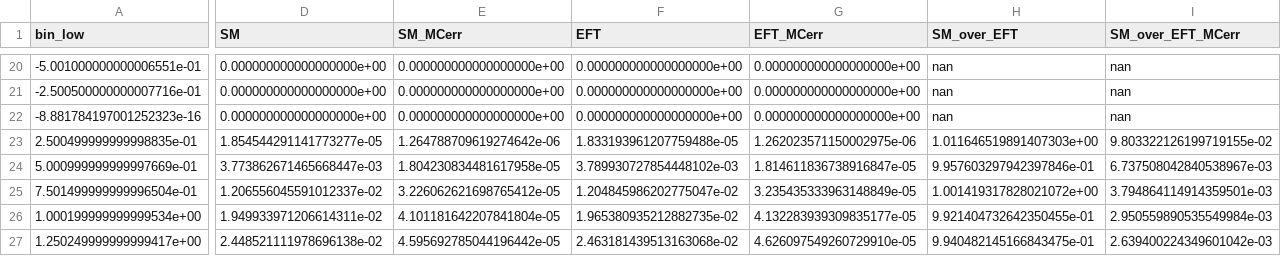
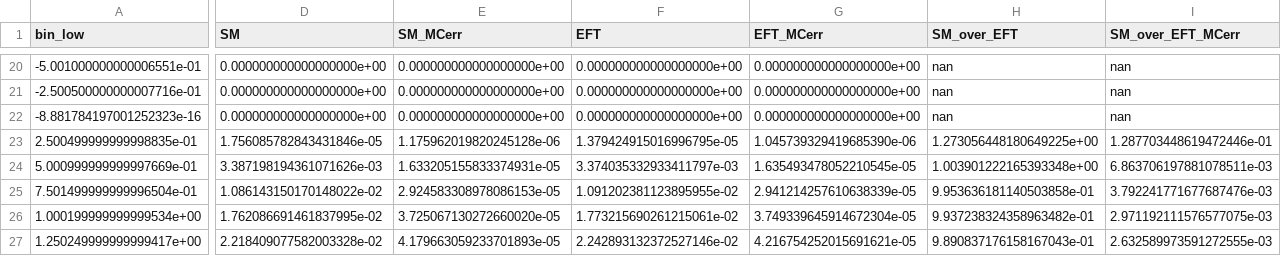
Before and after one commit to hamzeh-khanpour/yy_interactions_at_LHeC, a CSV file: Final_Comments_by_Krzysztof_June_2026/yy_WW/plots_aa_ww_SM_EFT/ww_rapidity_histograms.csv, drawn as a sheet; only a part is shown, gaps mark what is left out; the diff covers the shown part only; the diff names each change by its address in the sheet, - before the commit and + after, or states it on an @@ line.

```diff
--- a/Final_Comments_by_Krzysztof_June_2026/yy_WW/plots_aa_ww_SM_EFT/ww_rapidity_histograms.csv
+++ b/Final_Comments_by_Krzysztof_June_2026/yy_WW/plots_aa_ww_SM_EFT/ww_rapidity_histograms.csv
-D23 (SM): 1.854544291141773277e-05
+D23 (SM): 1.756085782843431846e-05
-E23 (SM_MCerr): 1.264788709619274642e-06
+E23 (SM_MCerr): 1.175962019820245128e-06
-F23 (EFT): 1.833193961207759488e-05
+F23 (EFT): 1.379424915016996795e-05
-G23 (EFT_MCerr): 1.262023571150002975e-06
+G23 (EFT_MCerr): 1.045739329419685390e-06
-H23 (SM_over_EFT): 1.011646519891407303e+00
+H23 (SM_over_EFT): 1.273056448180649225e+00
-I23 (SM_over_EFT_MCerr): 9.803322126199719155e-02
+I23 (SM_over_EFT_MCerr): 1.287703448619472446e-01
-D24 (SM): 3.773862671465668447e-03
+D24 (SM): 3.387198194361071626e-03
-E24 (SM_MCerr): 1.804230834481617958e-05
+E24 (SM_MCerr): 1.633205155833374931e-05
-F24 (EFT): 3.789930727854448102e-03
+F24 (EFT): 3.374035332933411797e-03
-G24 (EFT_MCerr): 1.814611836738916847e-05
+G24 (EFT_MCerr): 1.635493478052210545e-05
-H24 (SM_over_EFT): 9.957603297942397846e-01
+H24 (SM_over_EFT): 1.003901222165393348e+00
-I24 (SM_over_EFT_MCerr): 6.737508042840538967e-03
+I24 (SM_over_EFT_MCerr): 6.863706197881078511e-03
-D25 (SM): 1.206556045591012337e-02
+D25 (SM): 1.086143150170148022e-02
-E25 (SM_MCerr): 3.226062621698765412e-05
+E25 (SM_MCerr): 2.924583308978086153e-05
-F25 (EFT): 1.204845986202775047e-02
+F25 (EFT): 1.091202381123895955e-02
-G25 (EFT_MCerr): 3.235435333963148849e-05
+G25 (EFT_MCerr): 2.941214257610638339e-05
-H25 (SM_over_EFT): 1.001419317828021072e+00
+H25 (SM_over_EFT): 9.953636181140503858e-01
-I25 (SM_over_EFT_MCerr): 3.794864114914359501e-03
+I25 (SM_over_EFT_MCerr): 3.792241771677687476e-03
-D26 (SM): 1.949933971206614311e-02
+D26 (SM): 1.762086691461837995e-02
-E26 (SM_MCerr): 4.101181642207841804e-05
+E26 (SM_MCerr): 3.725067130272660020e-05
-F26 (EFT): 1.965380935212882735e-02
+F26 (EFT): 1.773215690261215061e-02
-G26 (EFT_MCerr): 4.132283939309835177e-05
+G26 (EFT_MCerr): 3.749339645914672304e-05
-H26 (SM_over_EFT): 9.921404732642350455e-01
+H26 (SM_over_EFT): 9.937238324358963482e-01
-I26 (SM_over_EFT_MCerr): 2.950559890535549984e-03
+I26 (SM_over_EFT_MCerr): 2.971192111576577075e-03
-D27 (SM): 2.448521111978696138e-02
+D27 (SM): 2.218409077582003328e-02
-E27 (SM_MCerr): 4.595692785044196442e-05
+E27 (SM_MCerr): 4.179663059233701893e-05
-F27 (EFT): 2.463181439513163068e-02
+F27 (EFT): 2.242893132372527146e-02
-G27 (EFT_MCerr): 4.626097549260729910e-05
+G27 (EFT_MCerr): 4.216754252015691621e-05
-H27 (SM_over_EFT): 9.940482145166843475e-01
+H27 (SM_over_EFT): 9.890837176158167043e-01
-I27 (SM_over_EFT_MCerr): 2.639400224349601042e-03
+I27 (SM_over_EFT_MCerr): 2.632589973591272555e-03
```
Also changed, not shown: 66 edited cells elsewhere in this file, Final_Comments_by_Krzysztof_June_2026/yy_WW/plots_aa_ww_SM_EFT/ww_mass_histograms.csv, 7 other files.
